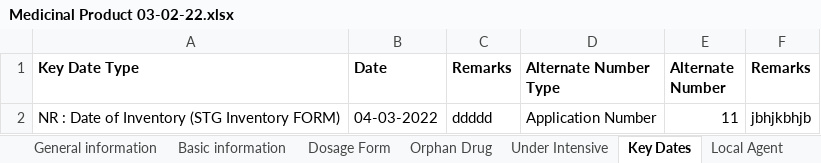
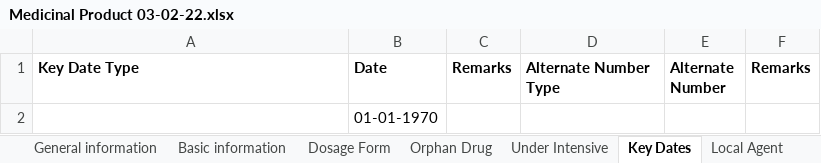
Before and after one commit to lfmcf/efrom, an Excel workbook: public/Medicinal Product 03-02-22.xlsx, sheet Key Dates, drawn as a sheet; values as stored, in another font and other column widths than the file's, no borders; removed rows and columns are numbered as before the commit, all else as after; the diff names each change by its address in the sheet, - before the commit and + after, or states it on an @@ line.

```diff
--- a/public/Medicinal Product 03-02-22.xlsx (sheet Key Dates)
+++ b/public/Medicinal Product 03-02-22.xlsx (sheet Key Dates)
-row 2: NR : Date of Inventory (STG Inventory FORM) | 04-03-2022 | ddddd | Application Number | 11 | jbhjkbhjb
+row 2:  | 01-01-1970
```
Also changed, not shown: sheet Packagings, sheet Dosage Form, sheet Status, sheet Basic information, sheet Formulations, sheet Indications, 5 more sheets, 12 other files.
